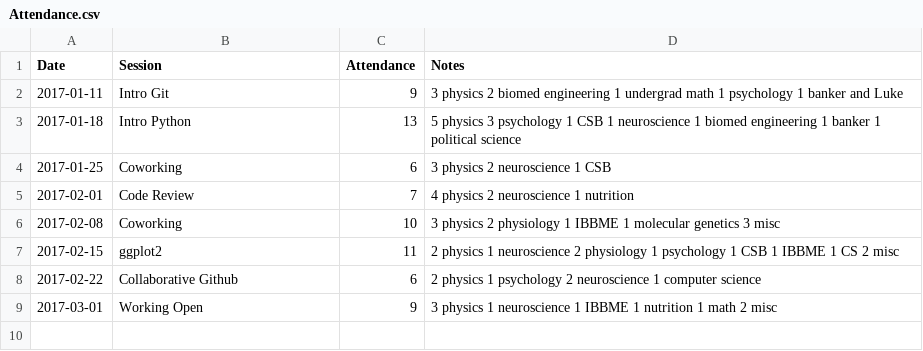
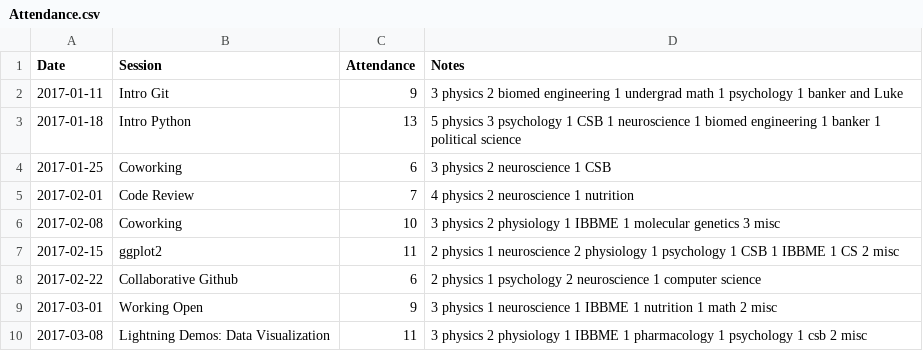
Before and after one commit to UofTCoders/council, a CSV file: Attendance.csv, drawn as a sheet; the diff names each change by its address in the sheet, - before the commit and + after, or states it on an @@ line.

Commit message:
Update Attendance.csv

```diff
--- a/Attendance.csv
+++ b/Attendance.csv
+row 10: 2017-03-08 | Lightning Demos: Data Visualization | 11 | 3 physics 2 physiology 1 IBBME 1 pharmacology 1 psychology 1 csb 2 misc
```
